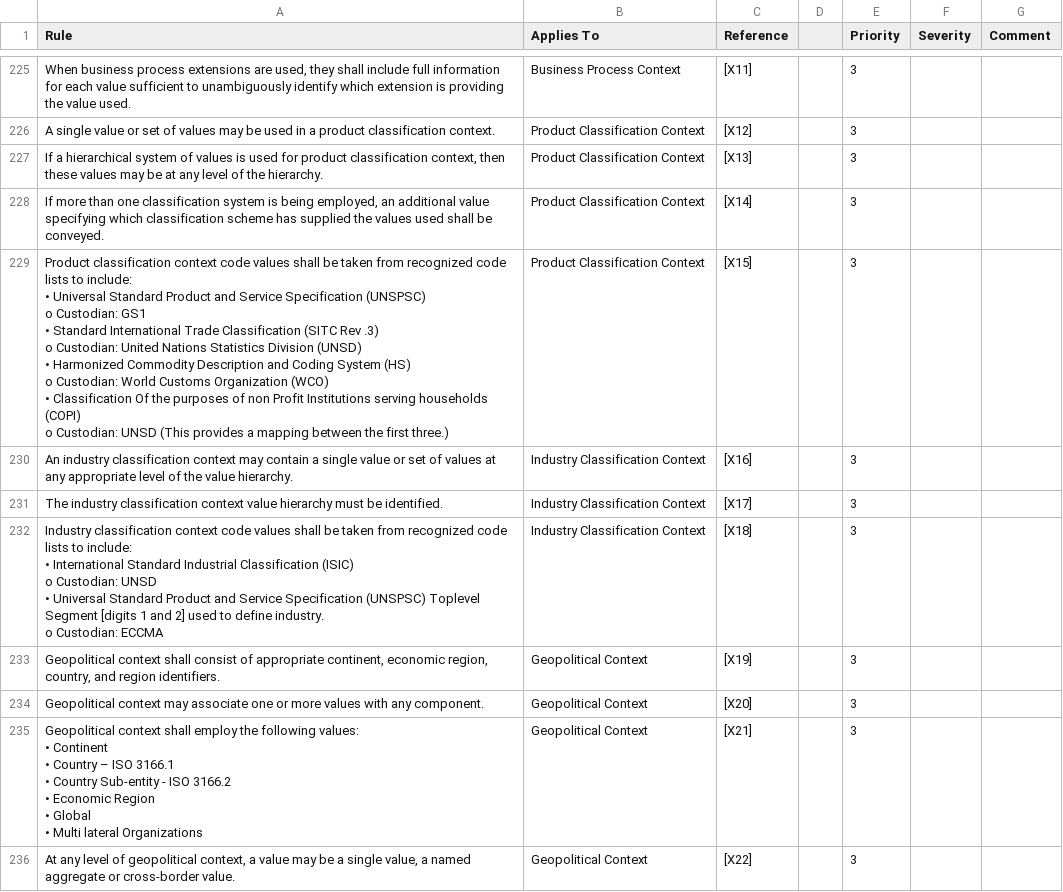
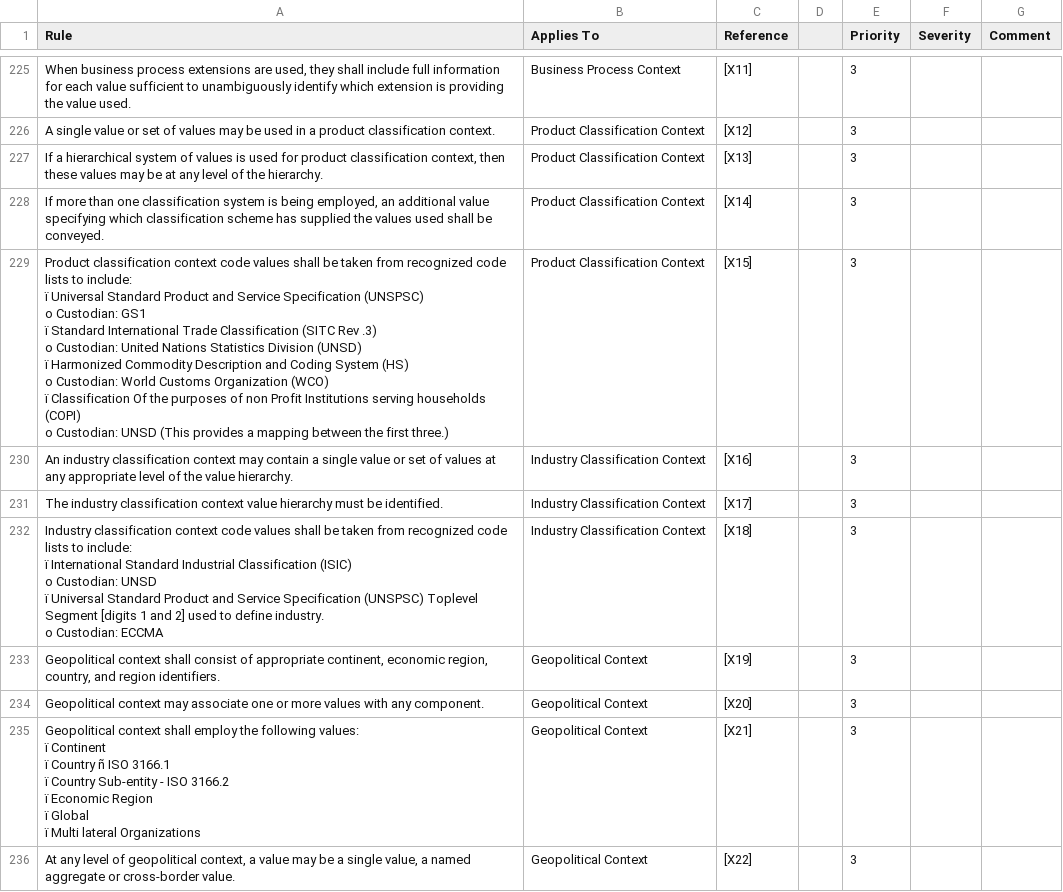
Before and after one commit to psol/ccl3, a CSV file: spreadsheet.csv, drawn as a sheet; only a part is shown, gaps mark what is left out; the diff covers the shown part only.

Commit message:
More BBIE rules

```diff
--- a/spreadsheet.csv
+++ b/spreadsheet.csv
@@ -271,27 +271,27 @@ A single value or set of values may be used in a product classification context.
 "If more than one classification system is being employed, an additional value specifying which classification scheme has supplied the values used shall be conveyed.",Product Classification Context,[X14],,3,,
-"Product classification context code values shall be taken from recognized code lists to include:
-• Universal Standard Product and Service Specification (UNSPSC)
-o Custodian: GS1
-• Standard International Trade Classification (SITC Rev .3)
-o Custodian: United Nations Statistics Division (UNSD)
-• Harmonized Commodity Description and Coding System (HS)
-o Custodian: World Customs Organization (WCO)
-• Classification Of the purposes of non Profit Institutions serving households (COPI)
-o Custodian: UNSD (This provides a mapping between the first three.)",Product Classification Context,[X15],,3,,
+"Product classification context code values shall be taken from recognized code lists to include:
+ï Universal Standard Product and Service Specification (UNSPSC)
+o Custodian: GS1
+ï Standard International Trade Classification (SITC Rev .3)
+o Custodian: United Nations Statistics Division (UNSD)
+ï Harmonized Commodity Description and Coding System (HS)
+o Custodian: World Customs Organization (WCO)
+ï Classification Of the purposes of non Profit Institutions serving households (COPI)
+o Custodian: UNSD (This provides a mapping between the first three.)",Product Classification Context,[X15],,3,,
 An industry classification context may contain a single value or set of values at any appropriate level of the value hierarchy.,Industry Classification Context,[X16],,3,,
 The industry classification context value hierarchy must be identified.,Industry Classification Context,[X17],,3,,
-"Industry classification context code values shall be taken from recognized code lists to include:
-• International Standard Industrial Classification (ISIC)
-o Custodian: UNSD
-• Universal Standard Product and Service Specification (UNSPSC) Toplevel Segment [digits 1 and 2] used to define industry.
-o Custodian: ECCMA",Industry Classification Context,[X18],,3,,
+"Industry classification context code values shall be taken from recognized code lists to include:
+ï International Standard Industrial Classification (ISIC)
+o Custodian: UNSD
+ï Universal Standard Product and Service Specification (UNSPSC) Toplevel Segment [digits 1 and 2] used to define industry.
+o Custodian: ECCMA",Industry Classification Context,[X18],,3,,
 "Geopolitical context shall consist of appropriate continent, economic region, country, and region identifiers.",Geopolitical Context,[X19],,3,,
 Geopolitical context may associate one or more values with any component.,Geopolitical Context,[X20],,3,,
-"Geopolitical context shall employ the following values:
-• Continent
-• Country – ISO 3166.1
-• Country Sub-entity - ISO 3166.2
-• Economic Region
-• Global
-• Multi lateral Organizations",Geopolitical Context,[X21],,3,,
+"Geopolitical context shall employ the following values:
+ï Continent
+ï Country ñ ISO 3166.1
+ï Country Sub-entity - ISO 3166.2
+ï Economic Region
+ï Global
+ï Multi lateral Organizations",Geopolitical Context,[X21],,3,,
 "At any level of geopolitical context, a value may be a single value, a named aggregate or cross-border value.",Geopolitical Context,[X22],,3,,
```
Also changed, not shown: 21 edited cells elsewhere in this file, 4 other files.
